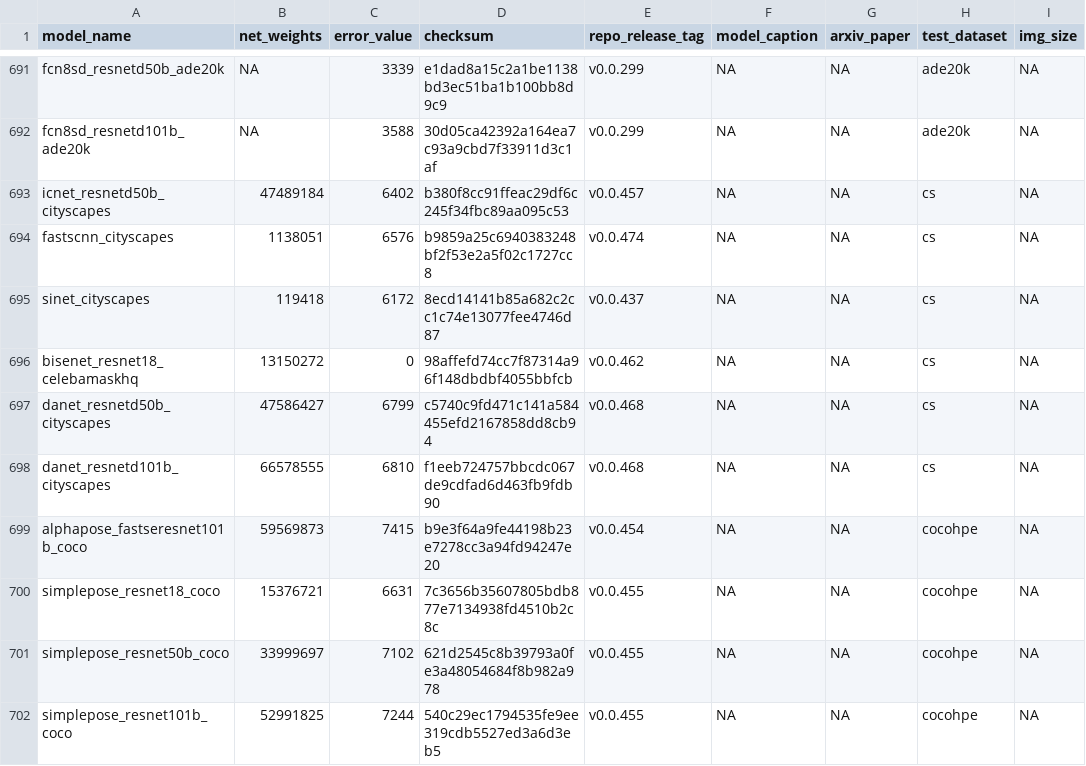
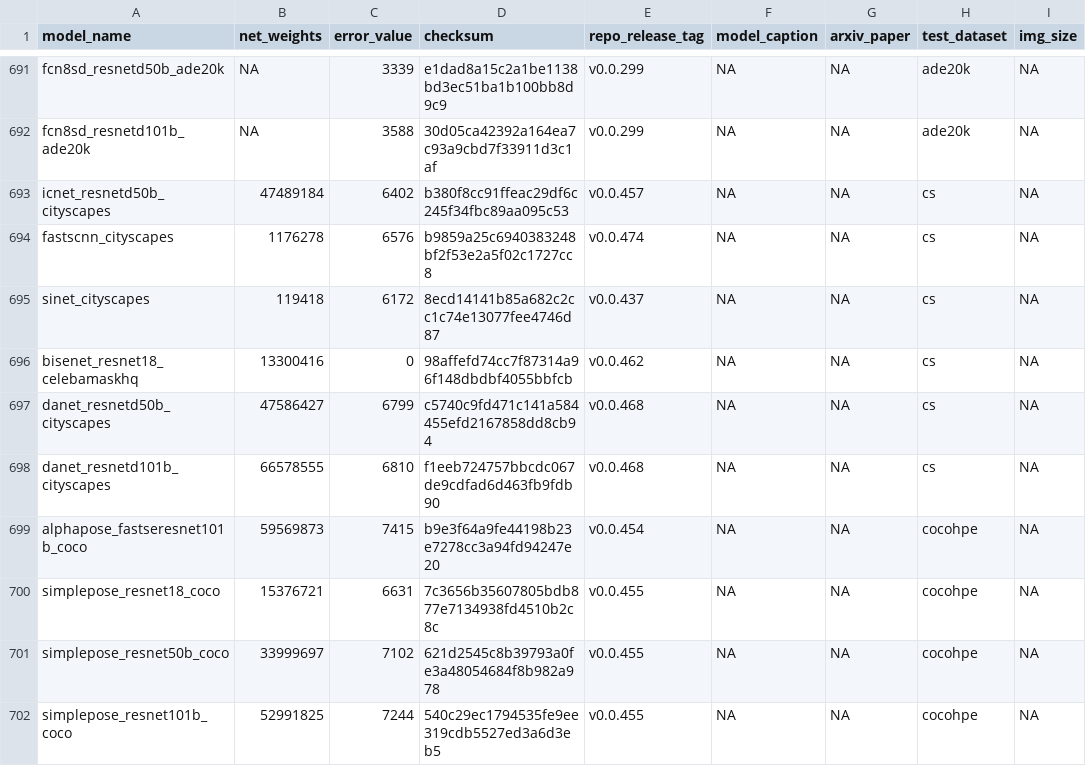
Before and after one commit to osmr/pytorchcv, a CSV file: pytorchcv/models/model_metainfos.csv, drawn as a sheet; only a part is shown, gaps mark what is left out; the diff names each change by its address in the sheet, - before the commit and + after, or states it on an @@ line.

Commit message:
Upd model_metainfos, 3

```diff
--- a/pytorchcv/models/model_metainfos.csv
+++ b/pytorchcv/models/model_metainfos.csv
-B694 (net_weights): 1138051
+B694 (net_weights): 1176278
-B696 (net_weights): 13150272
+B696 (net_weights): 13300416
```
